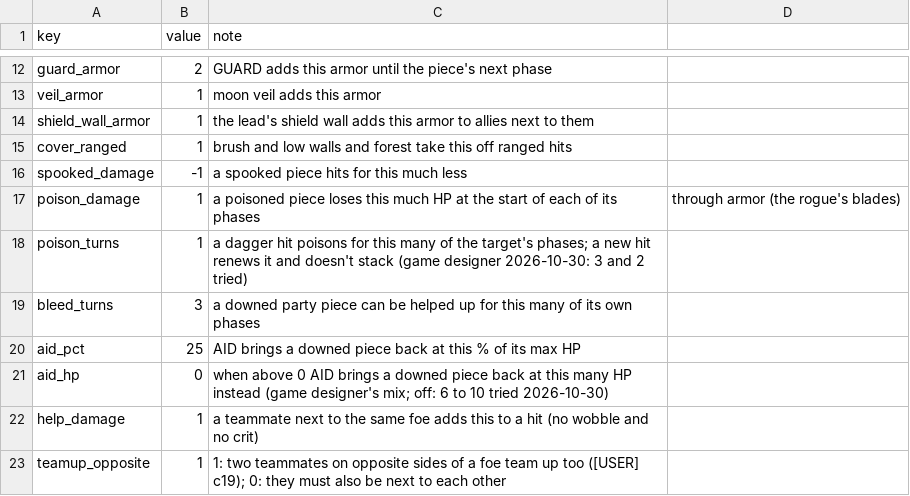
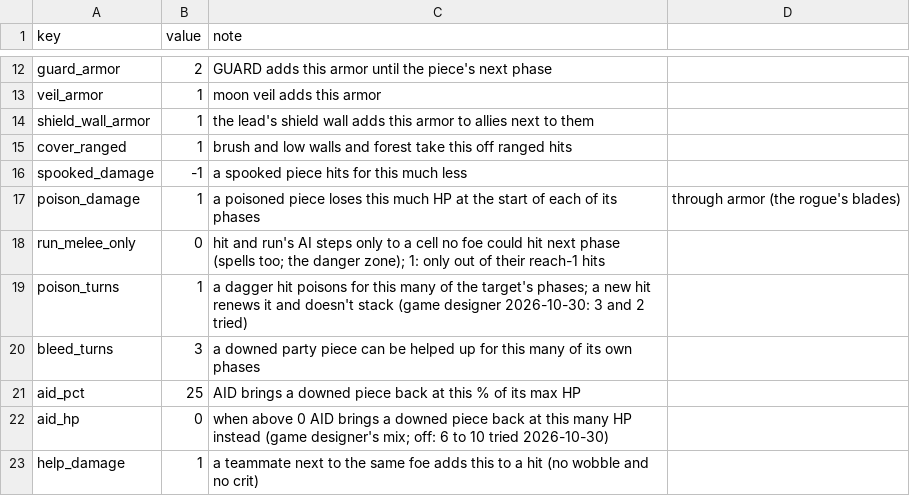
Before and after one commit to BrandonSigil/lodestone, a CSV file: game/data/combat.csv, drawn as a sheet; only a part is shown, gaps mark what is left out; the shorter side is filled out with more unchanged rows; the diff names each change by its address in the sheet, - before the commit and + after, or states it on an @@ line.

```diff
--- a/game/data/combat.csv
+++ b/game/data/combat.csv
+row 18: run_melee_only | 0 | hit and run's AI steps only to a cell no foe could hit next phase (spells too; the danger zone); 1: only out of their reach-1 hits
```
Also changed, not shown: 6 other files.
